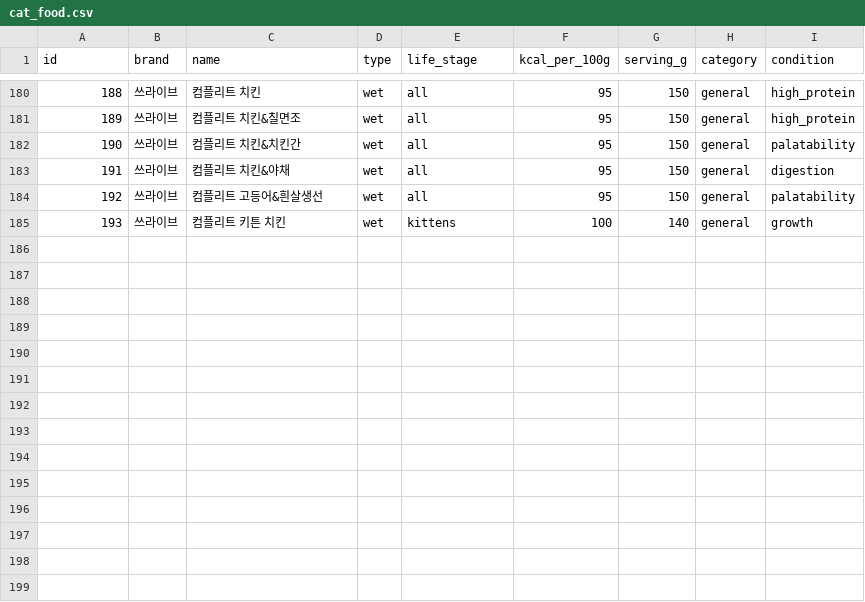
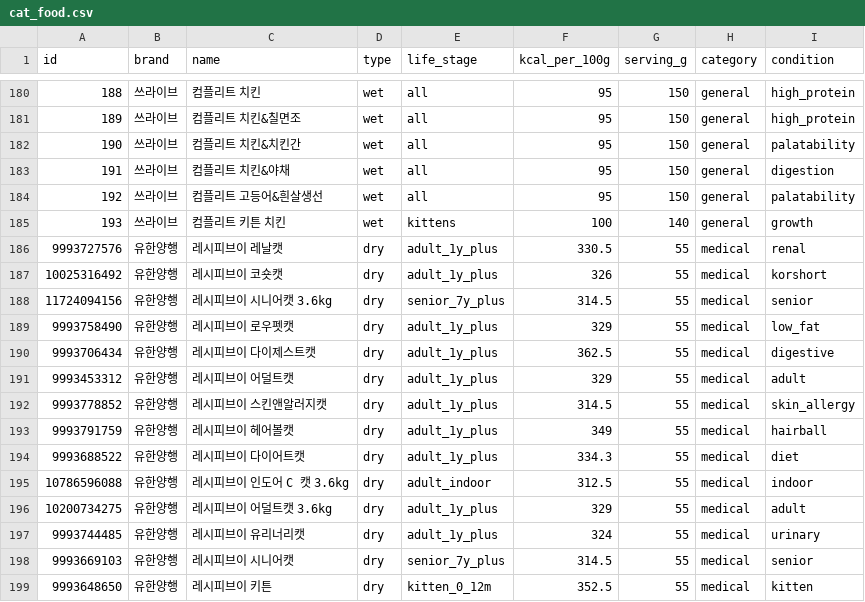
Before and after one commit to totald369/mycat, a CSV file: prisma/cat_food.csv, drawn as a sheet; only a part is shown, gaps mark what is left out; the diff names each change by its address in the sheet, - before the commit and + after, or states it on an @@ line.

```diff
--- a/prisma/cat_food.csv
+++ b/prisma/cat_food.csv
+row 186: 9993727576 | 유한양행 | 레시피브이 레날캣 | dry | adult_1y_plus | 330.5 | 55 | medical | renal
+row 187: 10025316492 | 유한양행 | 레시피브이 코숏캣 | dry | adult_1y_plus | 326 | 55 | medical | korshort
+row 188: 11724094156 | 유한양행 | 레시피브이 시니어캣 3.6kg | dry | senior_7y_plus | 314.5 | 55 | medical | senior
+row 189: 9993758490 | 유한양행 | 레시피브이 로우펫캣 | dry | adult_1y_plus | 329 | 55 | medical | low_fat
+row 190: 9993706434 | 유한양행 | 레시피브이 다이제스트캣 | dry | adult_1y_plus | 362.5 | 55 | medical | digestive
+row 191: 9993453312 | 유한양행 | 레시피브이 어덜트캣 | dry | adult_1y_plus | 329 | 55 | medical | adult
+row 192: 9993778852 | 유한양행 | 레시피브이 스킨앤알러지캣 | dry | adult_1y_plus | 314.5 | 55 | medical | skin_allergy
+row 193: 9993791759 | 유한양행 | 레시피브이 헤어볼캣 | dry | adult_1y_plus | 349 | 55 | medical | hairball
+row 194: 9993688522 | 유한양행 | 레시피브이 다이어트캣 | dry | adult_1y_plus | 334.3 | 55 | medical | diet
+row 195: 10786596088 | 유한양행 | 레시피브이 인도어 C 캣 3.6kg | dry | adult_indoor | 312.5 | 55 | medical | indoor
+row 196: 10200734275 | 유한양행 | 레시피브이 어덜트캣 3.6kg | dry | adult_1y_plus | 329 | 55 | medical | adult
+row 197: 9993744485 | 유한양행 | 레시피브이 유리너리캣 | dry | adult_1y_plus | 324 | 55 | medical | urinary
+row 198: 9993669103 | 유한양행 | 레시피브이 시니어캣 | dry | senior_7y_plus | 314.5 | 55 | medical | senior
+row 199: 9993648650 | 유한양행 | 레시피브이 키튼 | dry | kitten_0_12m | 352.5 | 55 | medical | kitten
```
Also changed, not shown: 10 other files.
